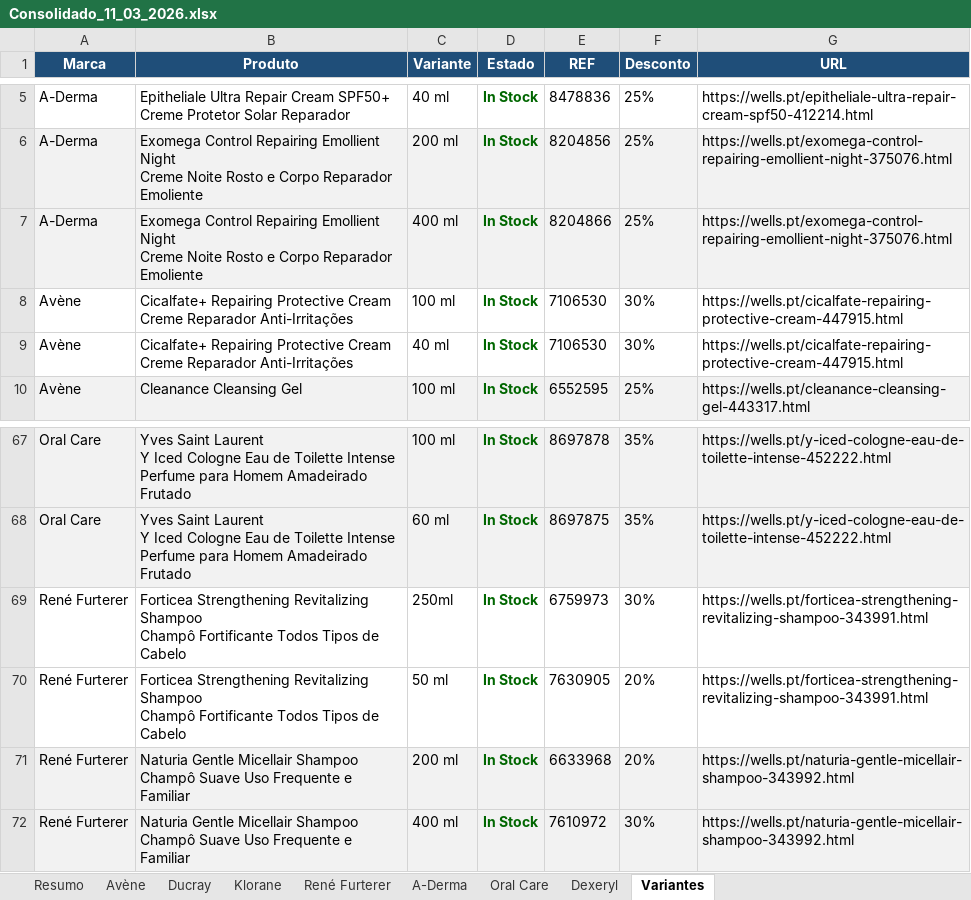
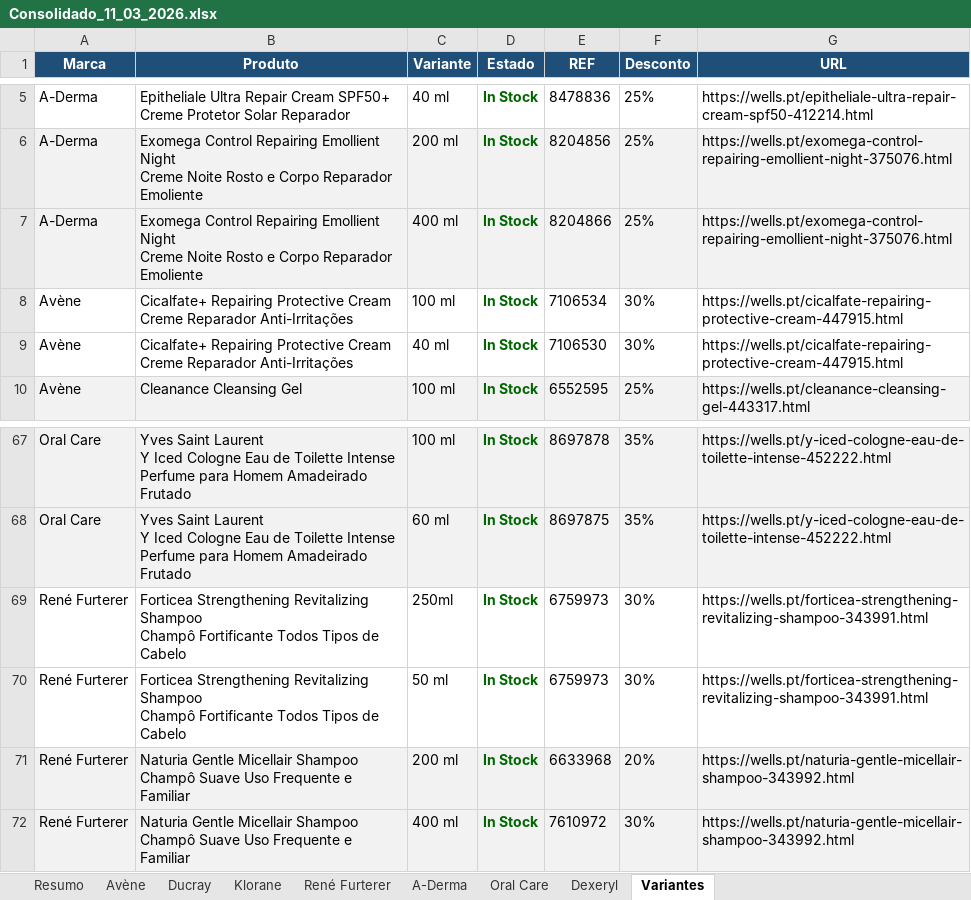
Before and after one commit to SofiaSilva1995/wells-online-monitor, an Excel workbook: logs/Consolidado_11_03_2026.xlsx, sheet Variantes, drawn as a sheet; only a part is shown, gaps mark what is left out; values as stored, in another font and other column widths than the file's, no borders; the diff names each change by its address in the sheet, - before the commit and + after, or states it on an @@ line.

Commit message:
chore: run 2026-03-11 20:17 — histórico, dashboard e Excel atualizados

```diff
--- a/logs/Consolidado_11_03_2026.xlsx (sheet Variantes)
+++ b/logs/Consolidado_11_03_2026.xlsx (sheet Variantes)
-E8 (REF): 7106530
+E8 (REF): 7106534
-E70 (REF): 7630905
+E70 (REF): 6759973
-F70 (Desconto): 20%
+F70 (Desconto): 30%
```
Also changed, not shown: sheet René Furterer, sheet Avène, 3 other files.
